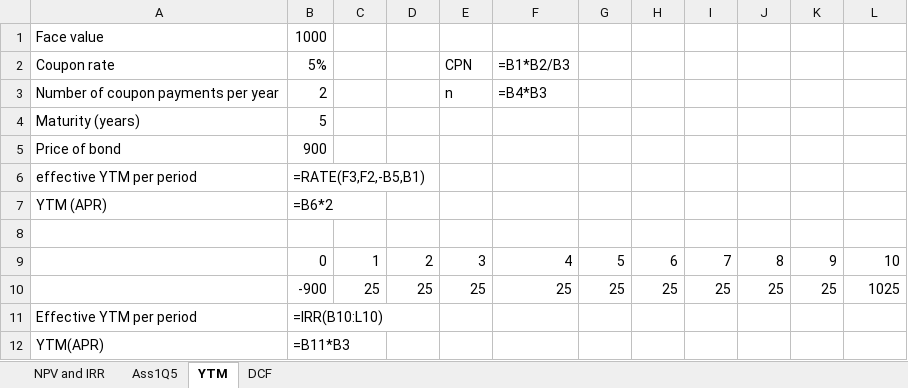
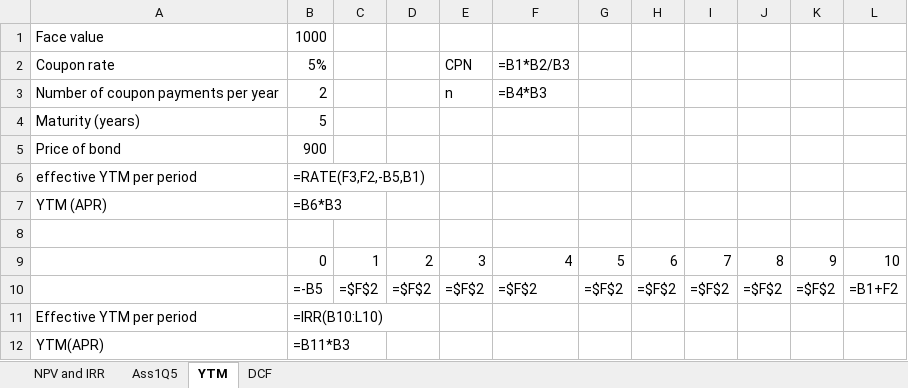
Before and after one commit to goodericdong/web1, an Excel workbook: static/files/Excel Tutorial.xlsx, sheet YTM, drawn as a sheet; values as stored, in another font and other column widths than the file's, no borders; formulas are shown in place of their values; removed rows and columns are numbered as before the commit, all else as after; the diff names each change by its address in the sheet, - before the commit and + after, or states it on an @@ line.

```diff
--- a/static/files/Excel Tutorial.xlsx (sheet YTM)
+++ b/static/files/Excel Tutorial.xlsx (sheet YTM)
-B7 (5%): =B6*2
+B7 (5%): =B6*B3
-row 10:  | -900 | 25 | 25 | 25 | 25 | 25 | 25 | 25 | 25 | 25 | 1025
+row 10:  | =-B5 | =$F$2 | =$F$2 | =$F$2 | =$F$2 | =$F$2 | =$F$2 | =$F$2 | =$F$2 | =$F$2 | =B1+F2
```
Also changed, not shown: 1 other file.
